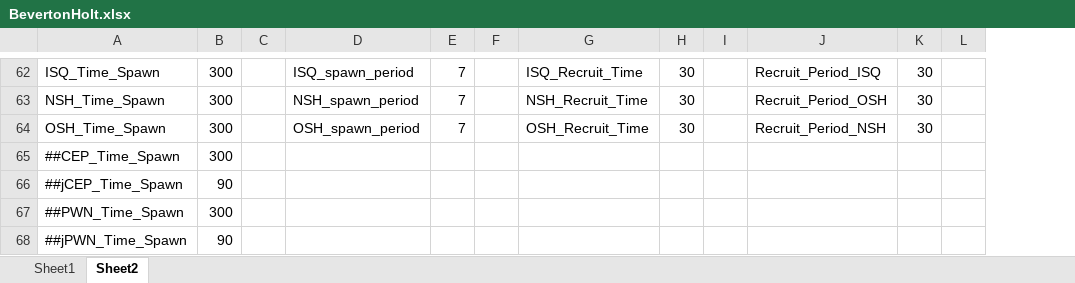
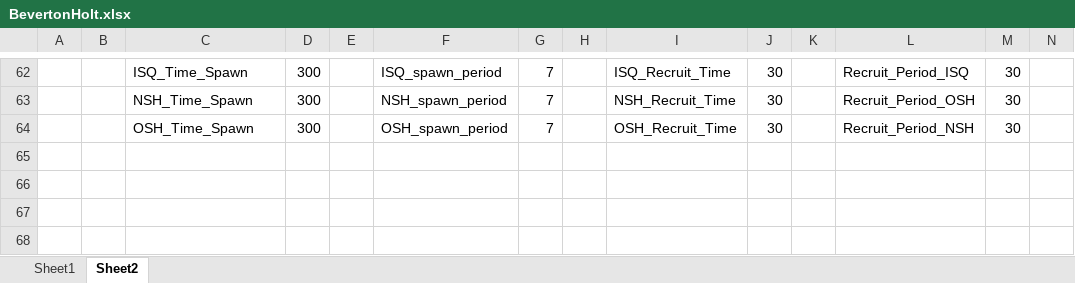
Before and after one commit to NEFSC/READ-EDAB-neusAtlantis, an Excel workbook: BevertonHolt.xlsx, sheet Sheet2, drawn as a sheet; only a part is shown, gaps mark what is left out; values as stored, in another font and other column widths than the file's, no cell formats; removed rows and columns are numbered as before the commit, all else as after; rows hold the shown columns only; the diff covers the shown part only; the diff names each change by its address in the sheet, - before the commit and + after, or states it on an @@ line.

Commit message:
changes to recruitment options for sharks and skates, time of spawn for most species

```diff
--- a/BevertonHolt.xlsx (sheet Sheet2)
+++ b/BevertonHolt.xlsx (sheet Sheet2)
+column A, empty
+column B, empty
-row 65: ##CEP_Time_Spawn | 300
-row 66: ##jCEP_Time_Spawn | 90
-row 67: ##PWN_Time_Spawn | 300
-row 68: ##jPWN_Time_Spawn | 90
```
Also changed, not shown: 93 edited cells elsewhere in this sheet, cell formats, formulas that keep their value, 2 other files.
